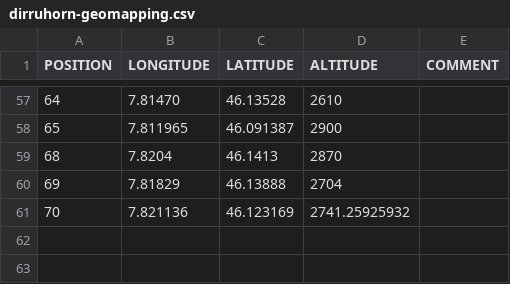
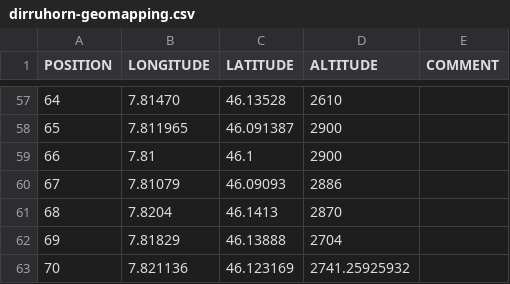
Before and after one commit to LSIR/gsn, a CSV file: gsn/conf/permasense/dirruhorn-geomapping.csv, drawn as a sheet; only a part is shown, gaps mark what is left out.

```diff
--- a/gsn/conf/permasense/dirruhorn-geomapping.csv
+++ b/gsn/conf/permasense/dirruhorn-geomapping.csv
@@ -58,2 +58,4 @@
 "65","7.811965","46.091387","2900",
+"66","7.81","46.1","2900",
+"67","7.81079","46.09093","2886",
 "68","7.8204","46.1413","2870",
```
Also changed, not shown: gsn/conf/permasense/dirruhorn-positionmapping.csv.
